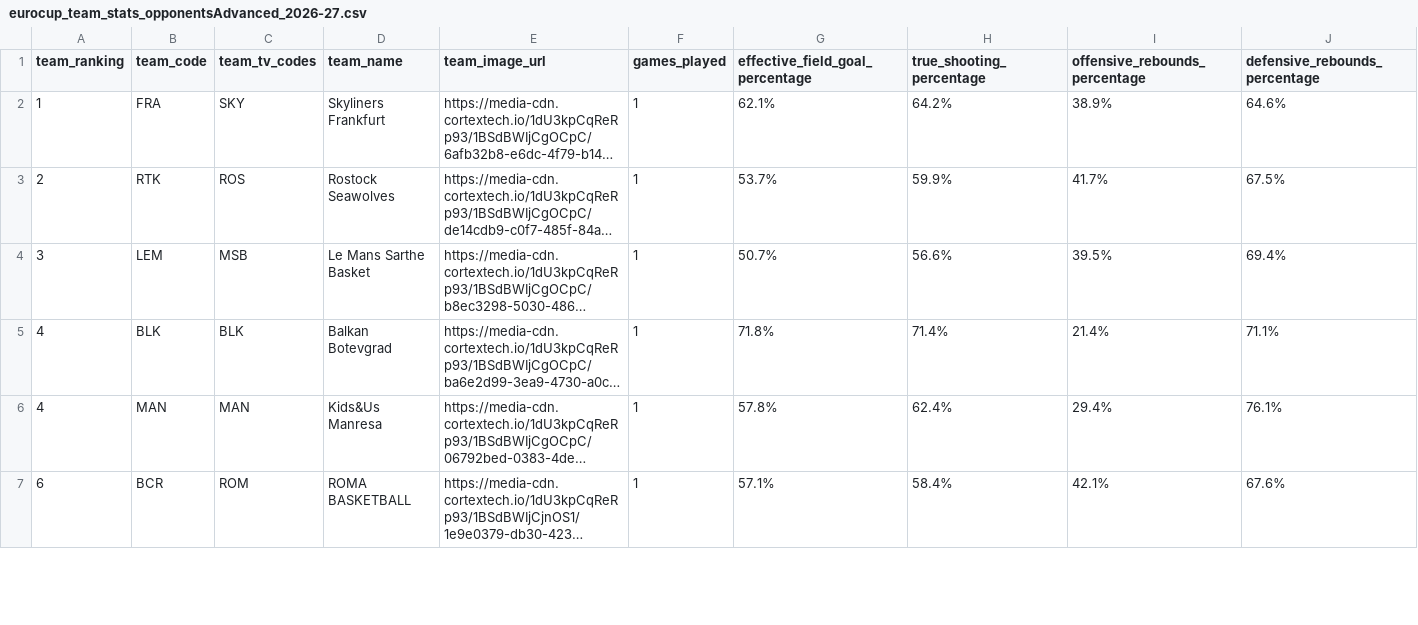
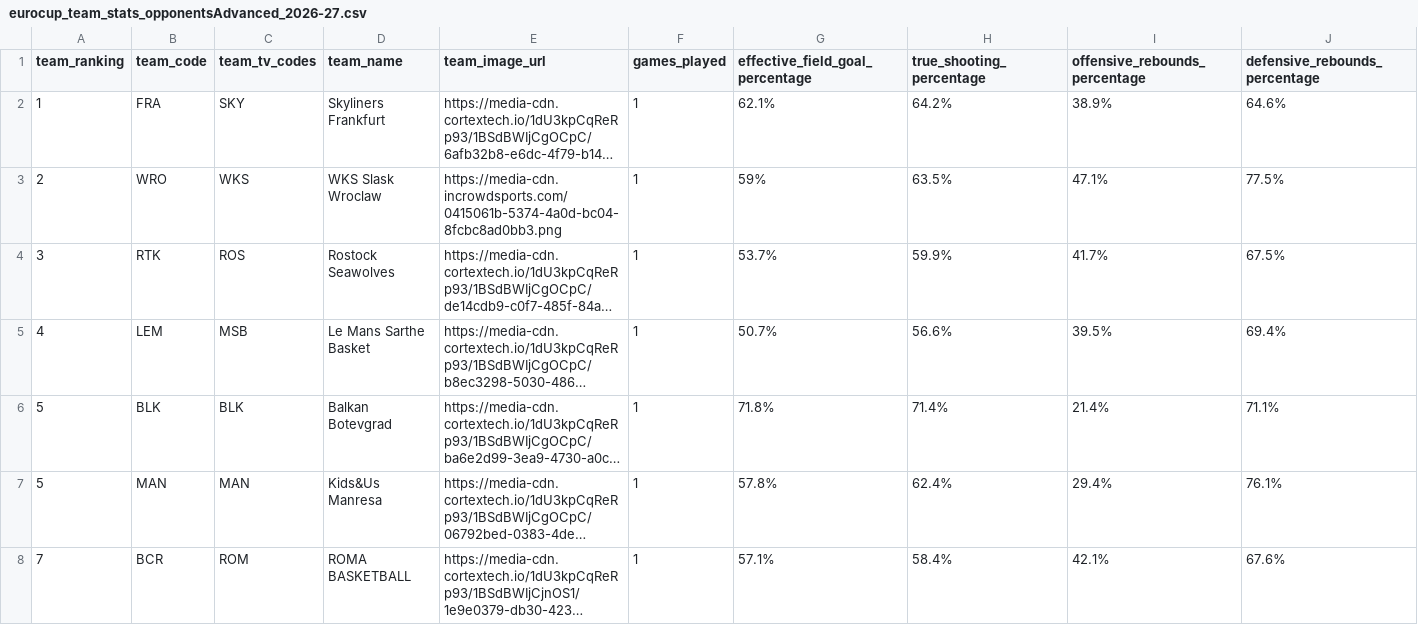
Before and after one commit to IvoVillanueva/EUROLIGAS, a CSV file: data/eurocup_team_stats_opponentsAdvanced_2026-27.csv, drawn as a sheet; only a part is shown; long unchanged cells end in …; addresses are those after the commit; rows hold the shown columns only; the diff covers the shown part only; the diff names each change by its address in the sheet, - before the commit and + after, or states it on an @@ line.

```diff
--- a/data/eurocup_team_stats_opponentsAdvanced_2026-27.csv
+++ b/data/eurocup_team_stats_opponentsAdvanced_2026-27.csv
+row 3: 2 | WRO | WKS | WKS Slask Wroclaw | https://media-cdn.incrowdsports.com/0415061b-5374-4a0d-bc04-8fcbc8ad0bb3.png | 1 | 59% | 63.5% | 47.1% | 77.5%
-A4 (team_ranking): 2
+A4 (team_ranking): 3
-A5 (team_ranking): 3
+A5 (team_ranking): 4
-A6:A7 (team_ranking): 4
+A6:A7 (team_ranking): 5
-A8 (team_ranking): 6
+A8 (team_ranking): 7
```
Also changed, not shown: 1 added row and 16 edited cells elsewhere in this file, data/eurocup_boxscore_2026-27.csv, data/euroleague_boxscore_2026-27.csv, 9 other files.
